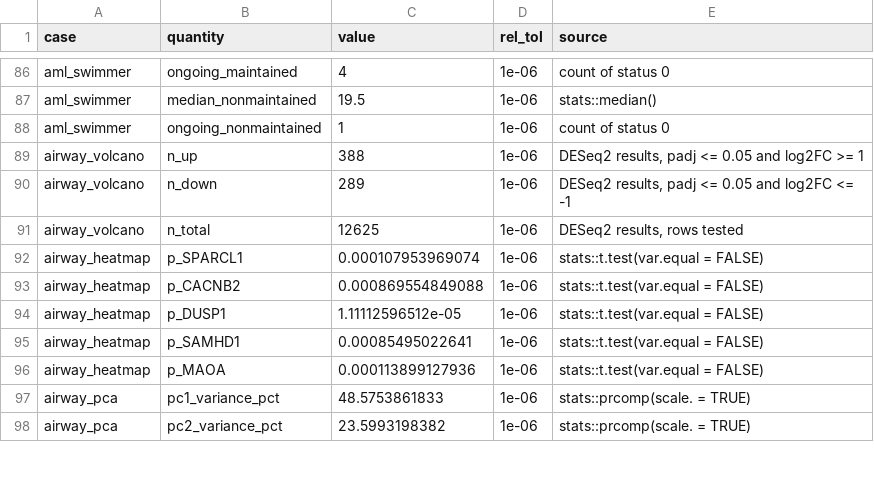
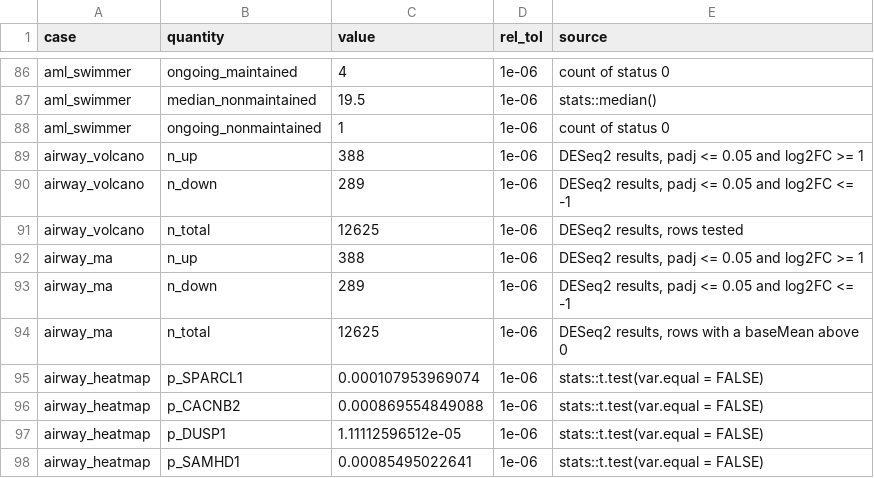
Before and after one commit to wguesdon/pubready, a CSV file: benchmarks/reference_values.csv, drawn as a sheet; only a part is shown, gaps mark what is left out; the shorter side is filled out with more unchanged rows; the diff covers the shown part only.

Commit message:
chore(benchmarks): add the airway MA, qqman GWAS and iris feature panel and embedding cases

```diff
--- a/benchmarks/reference_values.csv
+++ b/benchmarks/reference_values.csv
@@ -91,2 +91,5 @@
 "airway_volcano","n_total",12625,1e-06,"DESeq2 results, rows tested"
+"airway_ma","n_up",388,1e-06,"DESeq2 results, padj <= 0.05 and log2FC >= 1"
+"airway_ma","n_down",289,1e-06,"DESeq2 results, padj <= 0.05 and log2FC <= -1"
+"airway_ma","n_total",12625,1e-06,"DESeq2 results, rows with a baseMean above 0"
 "airway_heatmap","p_SPARCL1",0.000107953969074,1e-06,"stats::t.test(var.equal = FALSE)"
```
Also changed, not shown: 28 added rows elsewhere in this file, 5 other files.
